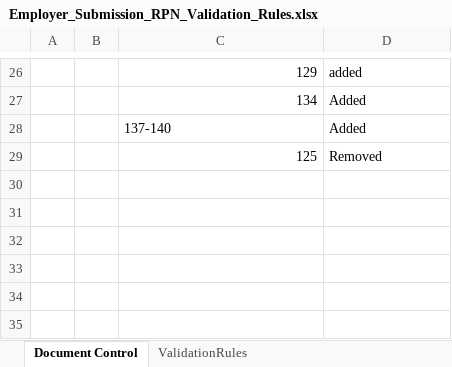
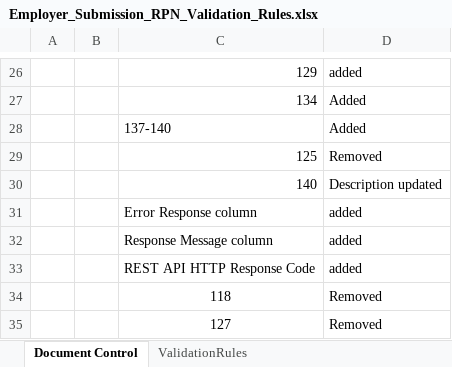
Before and after one commit to revenue-ie/paye-employers-documentation, an Excel workbook: data-items/Employer_Submission_RPN_Validation_Rules.xlsx, sheet Document Control, drawn as a sheet; only a part is shown, gaps mark what is left out; values as stored, in another font and other column widths than the file's, no borders; charts and pictures not drawn; the diff names each change by its address in the sheet, - before the commit and + after, or states it on an @@ line.

Commit message:
"New columns in Validation Rule, Error Message Guide and Employment ID Document"

```diff
--- a/data-items/Employer_Submission_RPN_Validation_Rules.xlsx (sheet Document Control)
+++ b/data-items/Employer_Submission_RPN_Validation_Rules.xlsx (sheet Document Control)
+row 30:  |  | 140 | Description updated
+row 31:  |  | Error Response column | added
+row 32:  |  | Response Message column | added
+row 33:  |  | REST API HTTP Response Code | added
+row 34:  |  | 118 | Removed
+row 35:  |  | 127 | Removed
```
Also changed, not shown: sheet ValidationRules, Schema Publication Changelog.xlsx, 4 other files.
